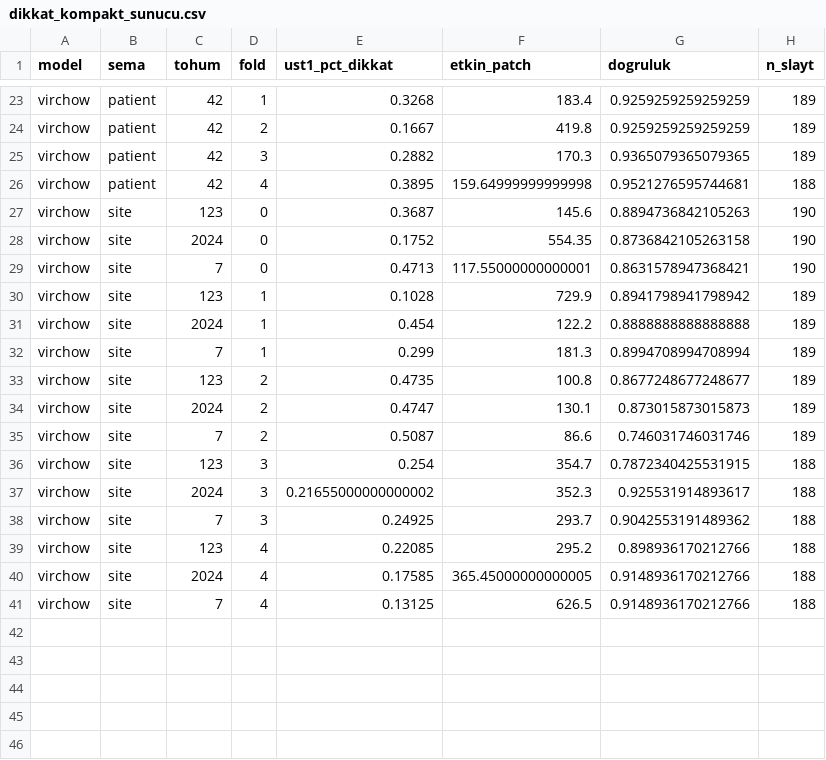
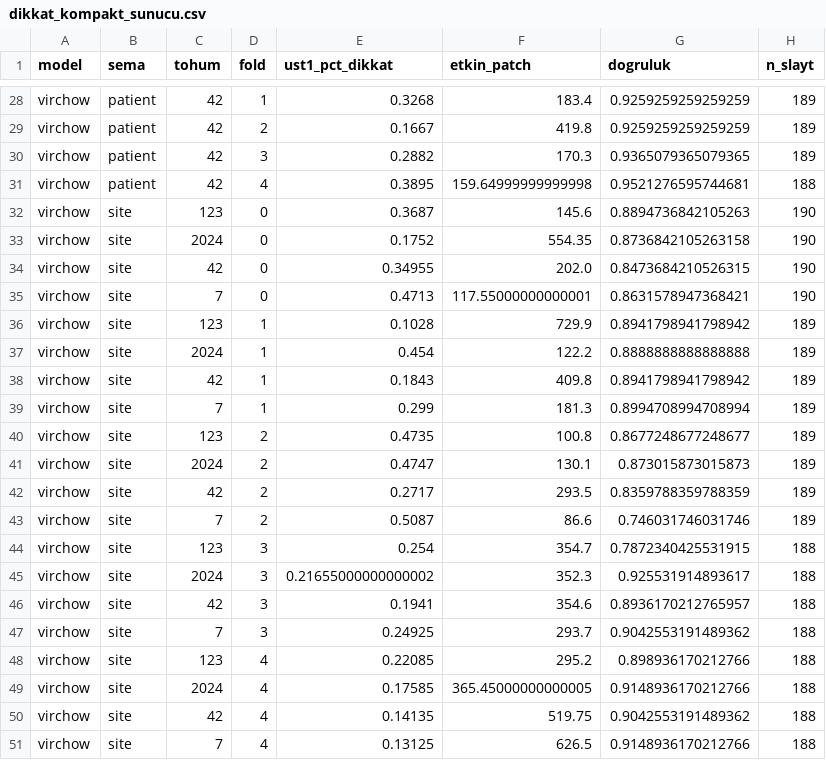
Before and after one commit to esmnralican/tez-wsi-foundation, a CSV file: out/dikkat_kompakt_sunucu.csv, drawn as a sheet; only a part is shown, gaps mark what is left out; the diff covers the shown part only; the diff names each change by its address in the sheet, - before the commit and + after, or states it on an @@ line.

```diff
--- a/out/dikkat_kompakt_sunucu.csv
+++ b/out/dikkat_kompakt_sunucu.csv
+row 34: virchow | site | 42 | 0 | 0.34955 | 202.0 | 0.8473684210526315 | 190
+row 38: virchow | site | 42 | 1 | 0.1843 | 409.8 | 0.8941798941798942 | 189
+row 42: virchow | site | 42 | 2 | 0.2717 | 293.5 | 0.8359788359788359 | 189
+row 46: virchow | site | 42 | 3 | 0.1941 | 354.6 | 0.8936170212765957 | 188
+row 50: virchow | site | 42 | 4 | 0.14135 | 519.75 | 0.9042553191489362 | 188
```
Also changed, not shown: 5 added rows elsewhere in this file.
